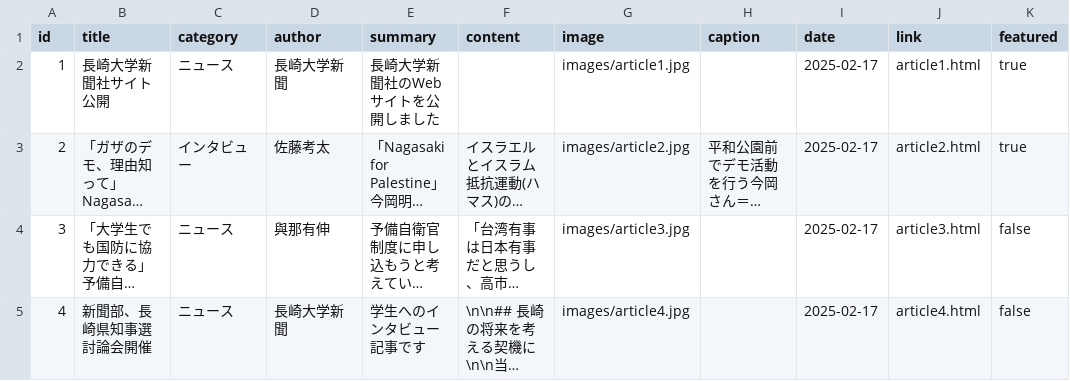
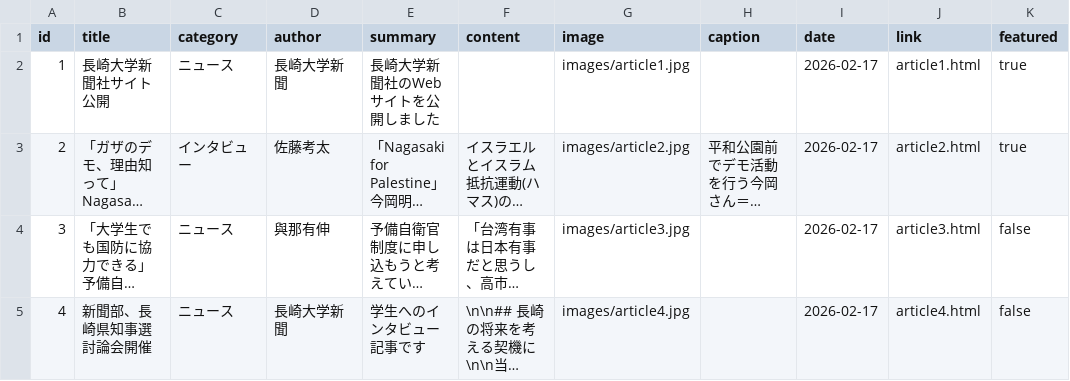
Before and after one commit to nushinbun-hub/nagasaki-uni-press, a CSV file: articles.csv, drawn as a sheet; long unchanged cells end in …; the diff names each change by its address in the sheet, - before the commit and + after, or states it on an @@ line.

```diff
--- a/articles.csv
+++ b/articles.csv
-I2:I5 (date): 2025-02-17
+I2:I5 (date): 2026-02-17
```
Also changed, not shown: 14 other files.
